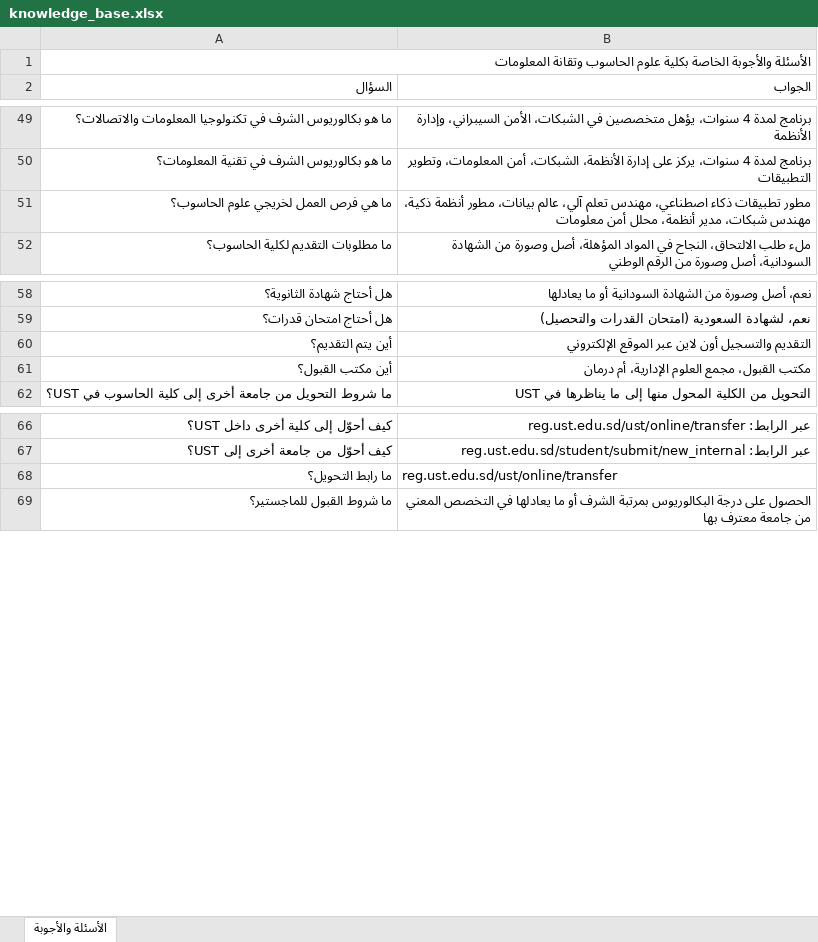
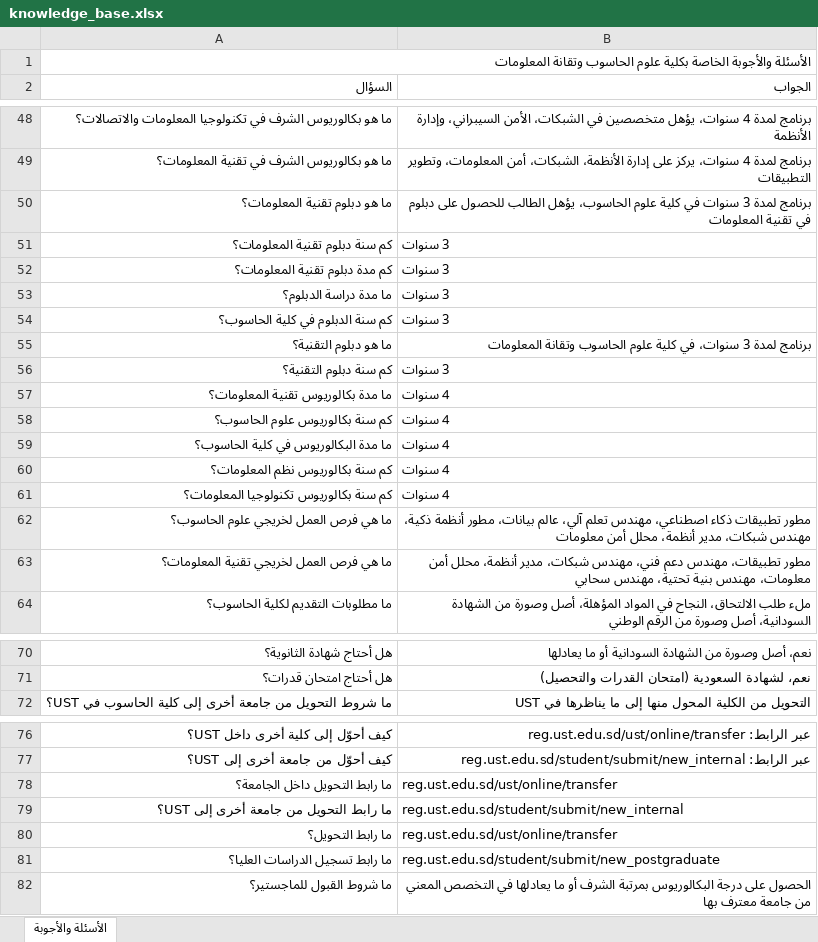
Before and after one commit to muffiitit-arch/ust-chatbot, an Excel workbook: knowledge_base.xlsx, sheet الأسئلة والأجوبة, drawn as a sheet; only a part is shown, gaps mark what is left out; values as stored, in another font and other column widths than the file's, no cell formats; removed rows and columns are numbered as before the commit, all else as after; the diff covers the shown part only; the diff names each change by its address in the sheet, - before the commit and + after, or states it on an @@ line.

```diff
--- a/knowledge_base.xlsx (sheet الأسئلة والأجوبة)
+++ b/knowledge_base.xlsx (sheet الأسئلة والأجوبة)
+row 50: ما هو دبلوم تقنية المعلومات؟ | برنامج لمدة 3 سنوات في كلية علوم الحاسوب، يؤهل الطالب للحصول على دبلوم في تقنية المعلومات
+row 51: كم سنة دبلوم تقنية المعلومات؟ | 3 سنوات
+row 52: كم مدة دبلوم تقنية المعلومات؟ | 3 سنوات
+row 53: ما مدة دراسة الدبلوم؟ | 3 سنوات
+row 54: كم سنة الدبلوم في كلية الحاسوب؟ | 3 سنوات
+row 55: ما هو دبلوم التقنية؟ | برنامج لمدة 3 سنوات، في كلية علوم الحاسوب وتقانة المعلومات
+row 56: كم سنة دبلوم التقنية؟ | 3 سنوات
+row 57: ما مدة بكالوريوس تقنية المعلومات؟ | 4 سنوات
+row 58: كم سنة بكالوريوس علوم الحاسوب؟ | 4 سنوات
+row 59: ما مدة البكالوريوس في كلية الحاسوب؟ | 4 سنوات
+row 60: كم سنة بكالوريوس نظم المعلومات؟ | 4 سنوات
+row 61: كم سنة بكالوريوس تكنولوجيا المعلومات؟ | 4 سنوات
+row 63: ما هي فرص العمل لخريجي تقنية المعلومات؟ | مطور تطبيقات، مهندس دعم فني، مهندس شبكات، مدير أنظمة، محلل أمن معلومات، مهندس بنية تحتية، مهندس سحابي
-row 60: أين يتم التقديم؟ | التقديم والتسجيل أون لاين عبر الموقع الإلكتروني
@@ row 61 moved to row 149: أين مكتب القبول؟ @@
+row 78: ما رابط التحويل داخل الجامعة؟ | reg.ust.edu.sd/ust/online/transfer
+row 79: ما رابط التحويل من جامعة أخرى إلى UST؟ | reg.ust.edu.sd/student/submit/new_internal
+row 81: ما رابط تسجيل الدراسات العليا؟ | reg.ust.edu.sd/student/submit/new_postgraduate
```
Also changed, not shown: 4 added rows, 4 removed rows, 3 moved rows and 20 edited cells elsewhere in this sheet, cell formats, 2 other files.
